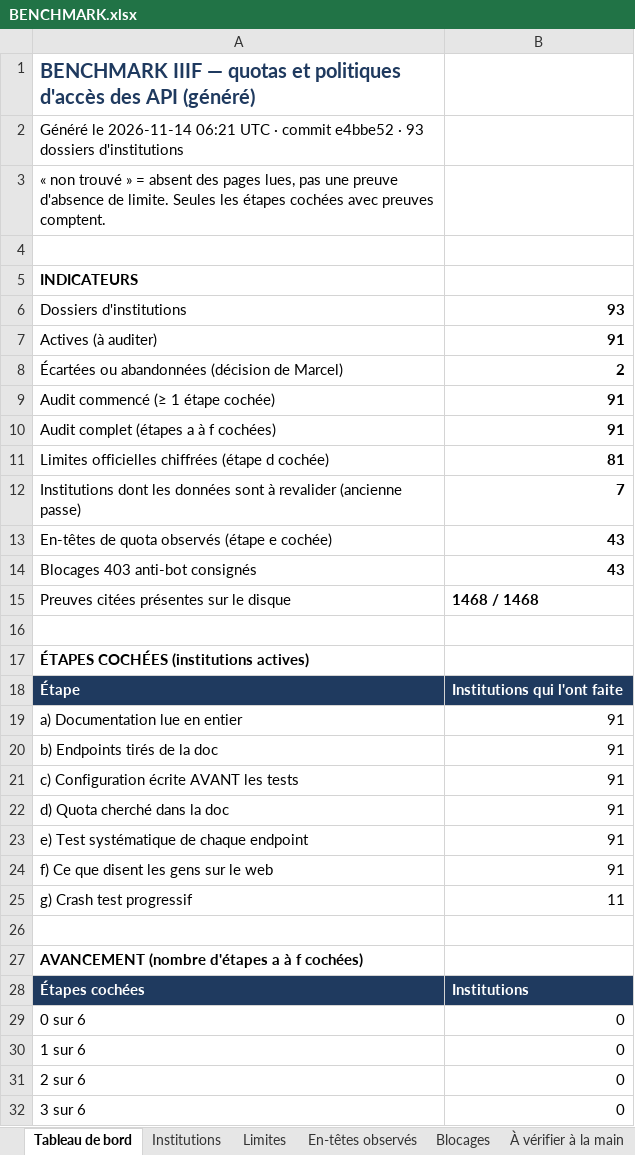
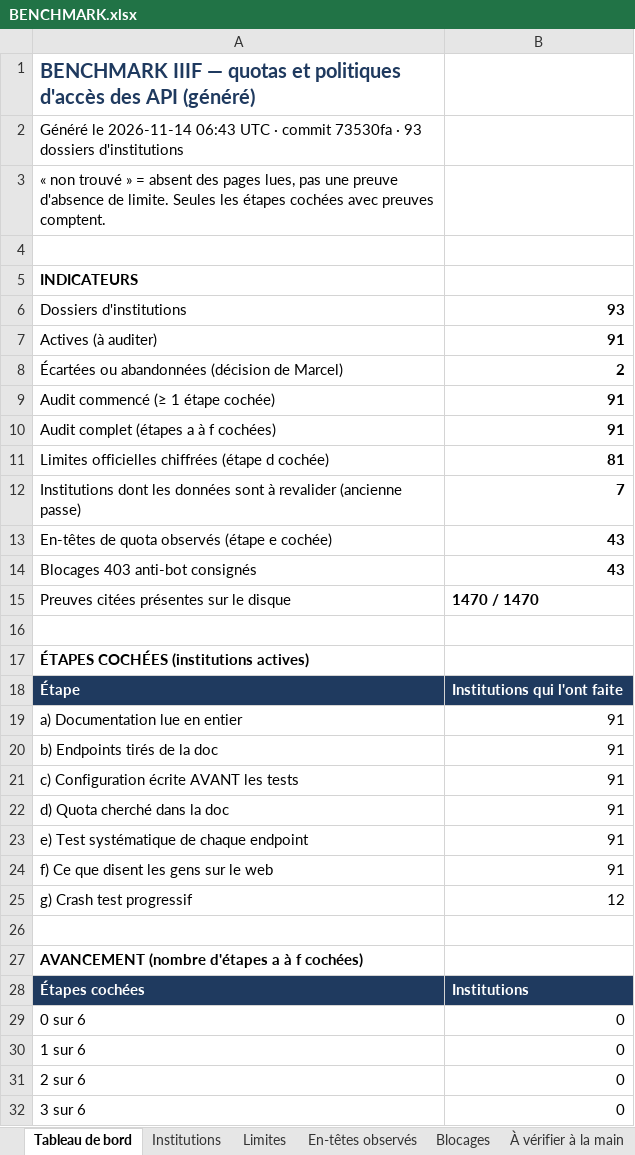
Before and after one commit to maribakulj/Veille-API-IIIF, an Excel workbook: BENCHMARK.xlsx, sheet Tableau de bord, drawn as a sheet; only a part is shown; values as stored, in another font and other column widths than the file's, no borders; charts and pictures not drawn; the diff names each change by its address in the sheet, - before the commit and + after, or states it on an @@ line.

```diff
--- a/BENCHMARK.xlsx (sheet Tableau de bord)
+++ b/BENCHMARK.xlsx (sheet Tableau de bord)
-A2: …le 2026-11-14 06:21 UTC · commit e4bbe52 · 93…
+A2: …le 2026-11-14 06:43 UTC · commit 73530fa · 93…
-B15: 1468 / 1468
+B15: 1470 / 1470
-B25: 11
+B25: 12
```
Also changed, not shown: sheet Preuves, sheet Couverture, sheet Institutions, sheet Journal, 6 other files.
